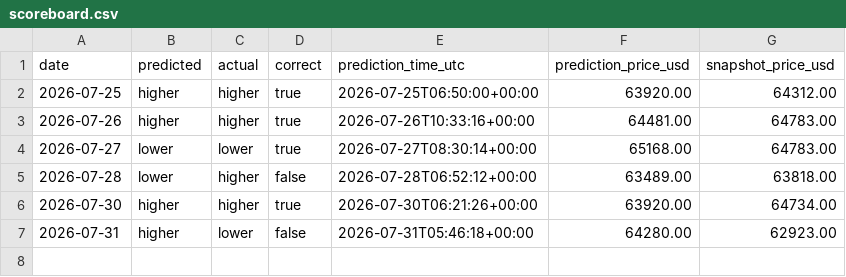
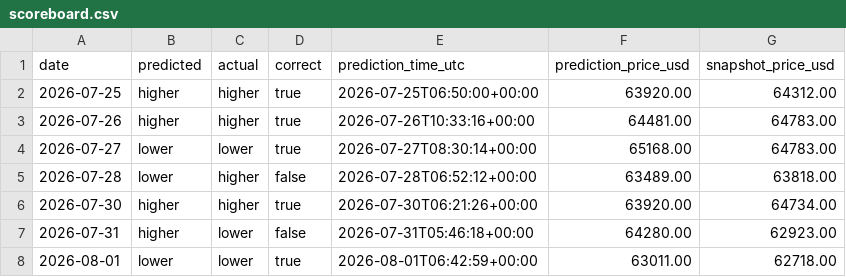
Before and after one commit to Mi-Lan/btc-predictions, a CSV file: data/scoreboard.csv, drawn as a sheet; the diff names each change by its address in the sheet, - before the commit and + after, or states it on an @@ line.

Commit message:
📊 Score 2026-08-01: LOWER ✓ correct (63011→62718) — record 5-2

```diff
--- a/data/scoreboard.csv
+++ b/data/scoreboard.csv
+row 8: 2026-08-01 | lower | lower | true | 2026-08-01T06:42:59+00:00 | 63011.00 | 62718.00
```
Also changed, not shown: data/btc_prices.csv, 1 other file.
